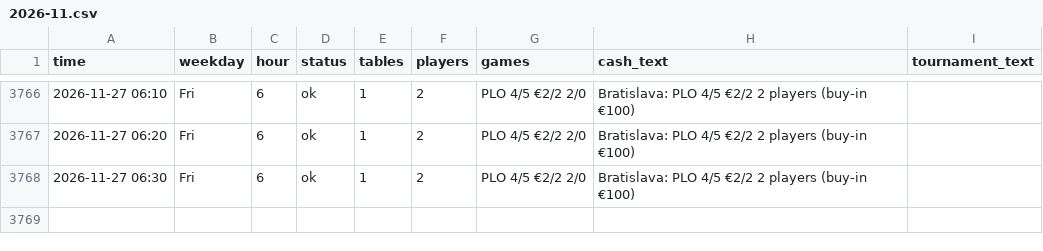
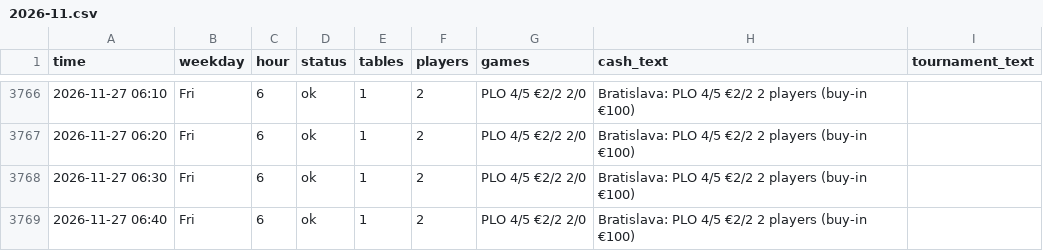
Before and after one commit to legendtoss/kings-tracker, a CSV file: data/banco/2026-11.csv, drawn as a sheet; only a part is shown, gaps mark what is left out.

```diff
--- a/data/banco/2026-11.csv
+++ b/data/banco/2026-11.csv
@@ -3768 +3768,2 @@
 2026-11-27 06:30,Fri,6,ok,1,2,PLO 4/5 €2/2 2/0,Bratislava: PLO 4/5 €2/2 2 players (buy-in €100),
+2026-11-27 06:40,Fri,6,ok,1,2,PLO 4/5 €2/2 2/0,Bratislava: PLO 4/5 €2/2 2 players (buy-in €100),
```
Also changed, not shown: data/cardcasino/2026-11.csv, data/grandcasinoas/2026-11.csv, 8 other files.
